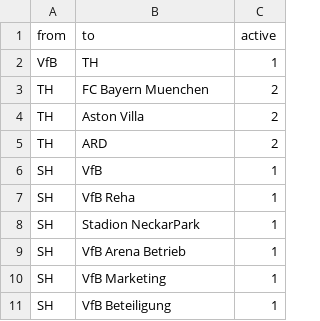
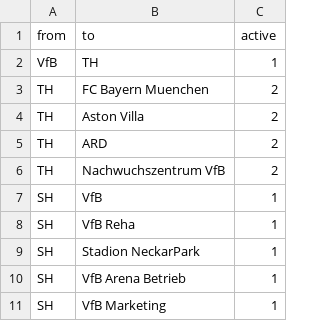
Before and after one commit to elenagrunow/SNA, a CSV file: testat-vfb/edge_erweitert.csv, drawn as a sheet; only a part is shown; the shorter side is filled out with more unchanged rows; the diff names each change by its address in the sheet, - before the commit and + after, or states it on an @@ line.

Commit message:
Add files via upload

```diff
--- a/testat-vfb/edge_erweitert.csv
+++ b/testat-vfb/edge_erweitert.csv
+row 6: TH | Nachwuchszentrum VfB | 2
```
